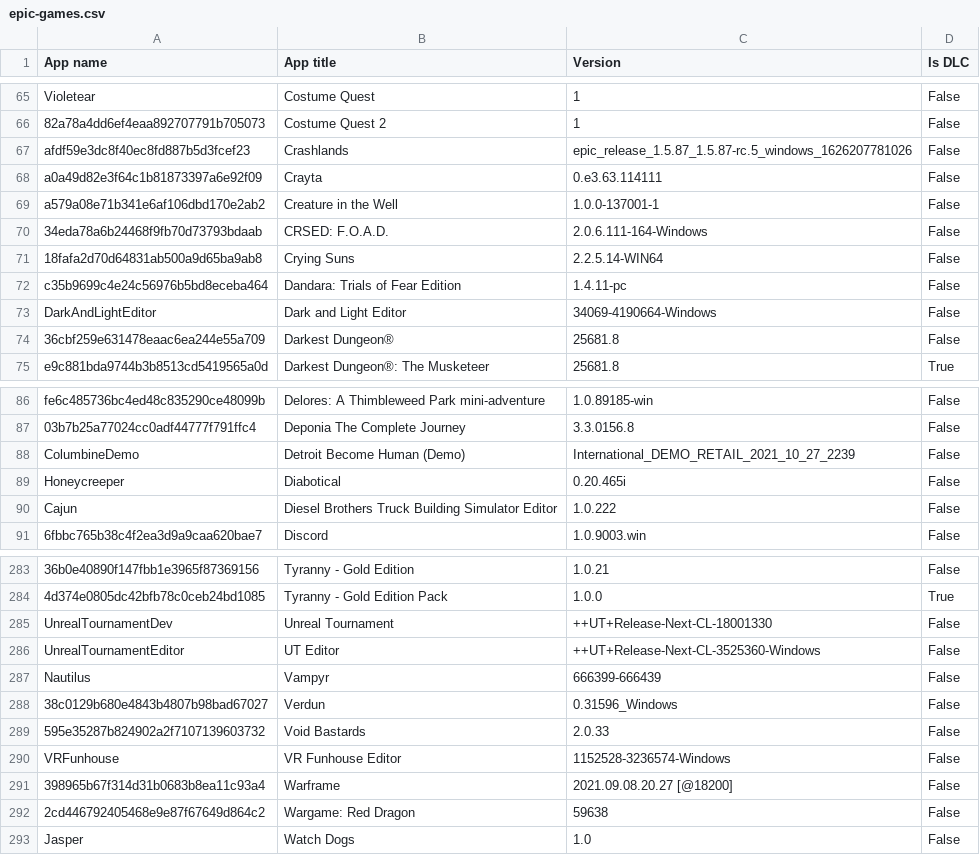
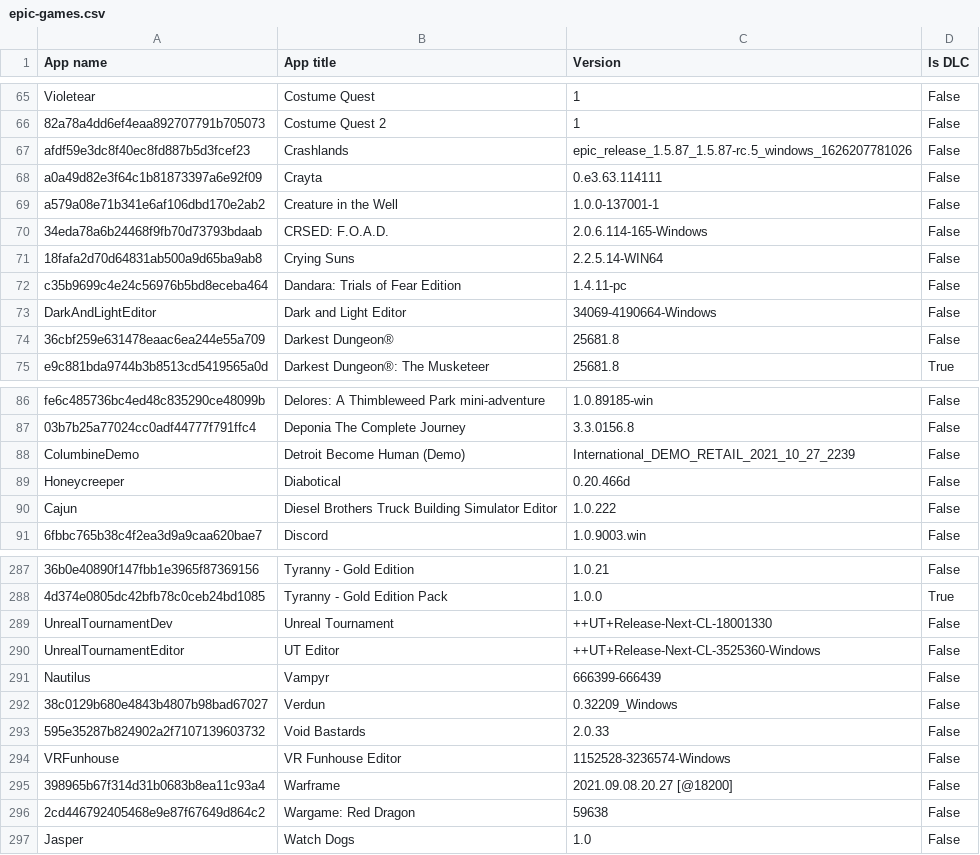
Before and after one commit to Darthagnon/my-epic-games, a CSV file: epic-games.csv, drawn as a sheet; only a part is shown, gaps mark what is left out; the diff covers the shown part only.

```diff
--- a/epic-games.csv
+++ b/epic-games.csv
@@ -69,3 +69,3 @@ a0a49d82e3f64c1b81873397a6e92f09,Crayta,0.e3.63.114111,False
 a579a08e71b341e6af106dbd170e2ab2,Creature in the Well,1.0.0-137001-1,False
-34eda78a6b24468f9fb70d73793bdaab,CRSED: F.O.A.D.,2.0.6.111-164-Windows,False
+34eda78a6b24468f9fb70d73793bdaab,CRSED: F.O.A.D.,2.0.6.114-165-Windows,False
 18fafa2d70d64831ab500a9d65ba9ab8,Crying Suns,2.2.5.14-WIN64,False
@@ -88,3 +88,3 @@ fe6c485736bc4ed48c835290ce48099b,Delores: A Thimbleweed Park mini-adventure,1.0.
 ColumbineDemo,Detroit Become Human (Demo),International_DEMO_RETAIL_2021_10_27_2239,False
-Honeycreeper,Diabotical,0.20.465i,False
+Honeycreeper,Diabotical,0.20.466d,False
 Cajun,Diesel Brothers Truck Building Simulator Editor,1.0.222,False
@@ -287,3 +291,3 @@ UnrealTournamentEditor,UT Editor,++UT+Release-Next-CL-3525360-Windows,False
 Nautilus,Vampyr,666399-666439,False
-38c0129b680e4843b4807b98bad67027,Verdun,0.31596_Windows,False
+38c0129b680e4843b4807b98bad67027,Verdun,0.32209_Windows,False
 595e35287b824902a2f7107139603732,Void Bastards,2.0.33,False
```
Also changed, not shown: 4 added rows and 1 edited cell elsewhere in this file.
